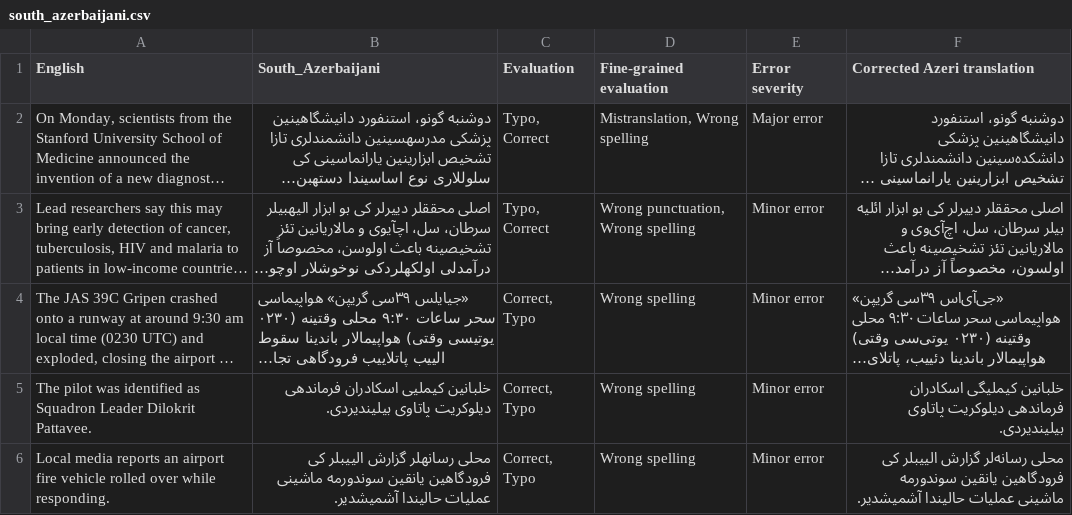
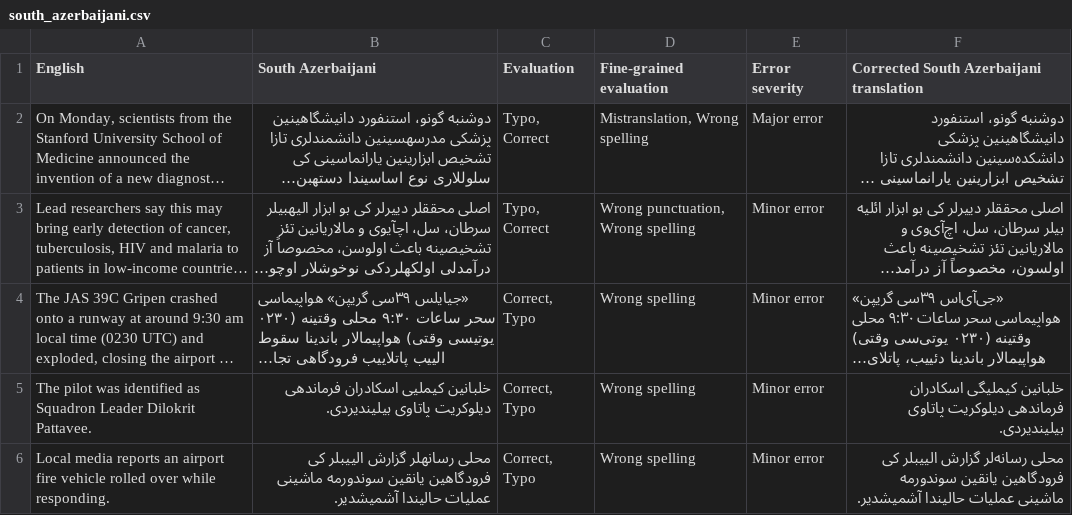
Before and after one commit to ctaguchi/LSLB, a CSV file: assessment/south_azerbaijani.csv (was exp_ne/assessment/south_azerbaijani.csv), drawn as a sheet; only a part is shown; long unchanged cells end in …; the diff names each change by its address in the sheet, - before the commit and + after, or states it on an @@ line.

```diff
--- a/exp_ne/assessment/south_azerbaijani.csv
+++ b/assessment/south_azerbaijani.csv
-B1: South_Azerbaijani
+B1: South Azerbaijani
-F1: Corrected Azeri translation
+F1: Corrected South Azerbaijani translation
```
Also changed, not shown: 8 other files.
